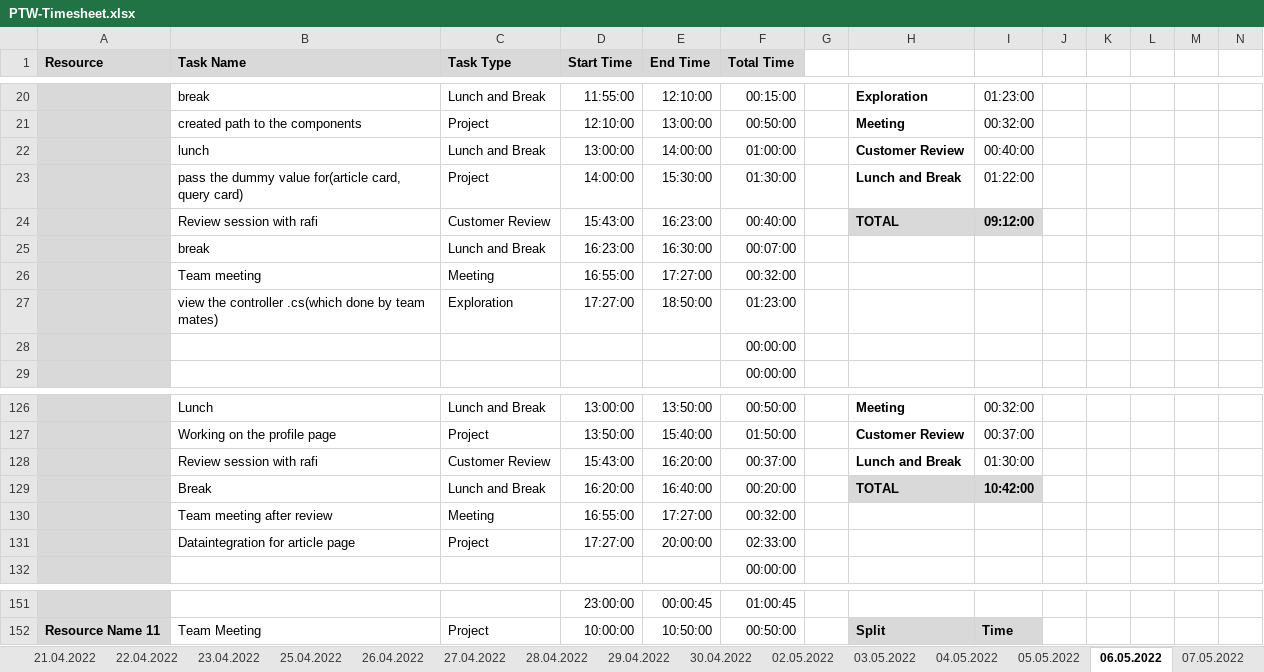
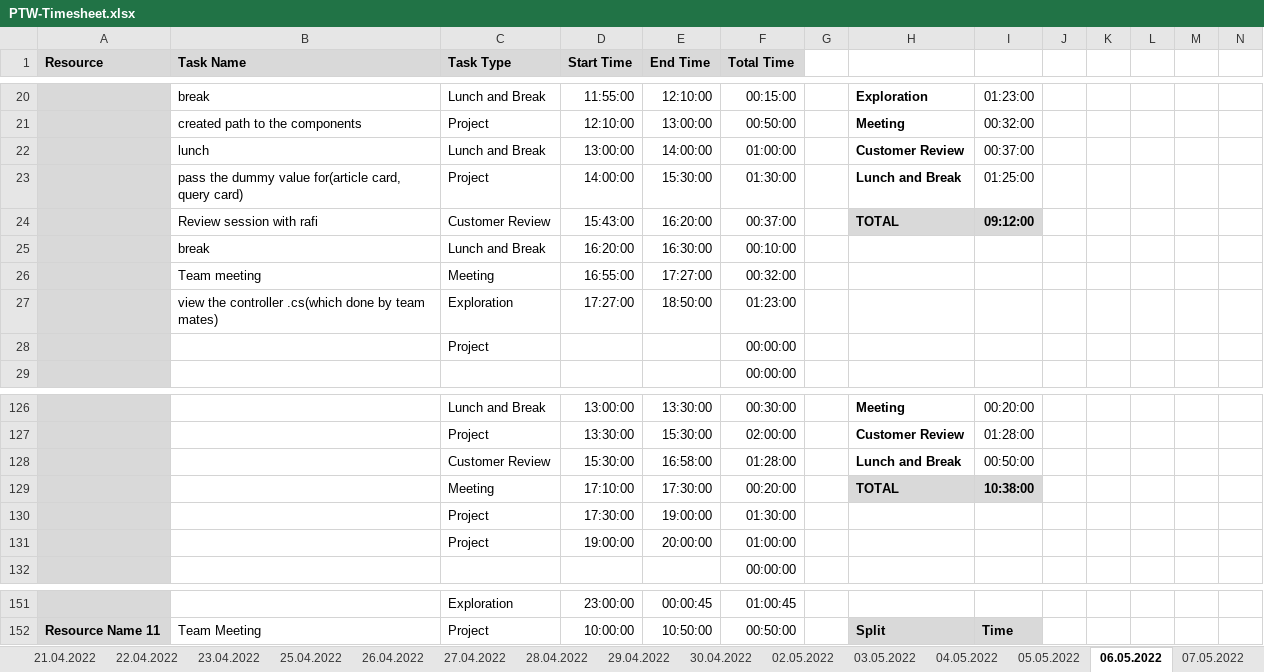
Before and after one commit to arvi9/ASPNet-WebAPI-Anngular-Project, an Excel workbook: Aurora/Process/PTW-Timesheet.xlsx, sheet 06.05.2022, drawn as a sheet; only a part is shown, gaps mark what is left out; values as stored, in another font and other column widths than the file's, no borders; conditional formats not drawn; removed rows and columns are numbered as before the commit, all else as after; rows hold the shown columns only; the diff covers the shown part only; the diff names each change by its address in the sheet, - before the commit and + after, or states it on an @@ line.

Commit message:
UpdatedTimeSheet

```diff
--- a/Aurora/Process/PTW-Timesheet.xlsx (sheet 06.05.2022)
+++ b/Aurora/Process/PTW-Timesheet.xlsx (sheet 06.05.2022)
-I22: 00:40:00
+I22: 00:37:00
-I23: 01:22:00
+I23: 01:25:00
-E24 (End Time): 16:23:00
+E24 (End Time): 16:20:00
-F24 (Total Time): 00:40:00
+F24 (Total Time): 00:37:00
-D25 (Start Time): 16:23:00
+D25 (Start Time): 16:20:00
-F25 (Total Time): 00:07:00
+F25 (Total Time): 00:10:00
-C28 (Task Type): (empty)
+C28 (Task Type): Project
-B126 (Task Name): Lunch
+B126 (Task Name): (empty)
-E126 (End Time): 13:50:00
+E126 (End Time): 13:30:00
-F126 (Total Time): 00:50:00
+F126 (Total Time): 00:30:00
-I126: 00:32:00
+I126: 00:20:00
-B127 (Task Name): Working on the profile page
+B127 (Task Name): (empty)
-D127 (Start Time): 13:50:00
+D127 (Start Time): 13:30:00
-E127 (End Time): 15:40:00
+E127 (End Time): 15:30:00
-F127 (Total Time): 01:50:00
+F127 (Total Time): 02:00:00
-I127: 00:37:00
+I127: 01:28:00
-B128 (Task Name): Review session with rafi
+B128 (Task Name): (empty)
-D128 (Start Time): 15:43:00
+D128 (Start Time): 15:30:00
-E128 (End Time): 16:20:00
+E128 (End Time): 16:58:00
-F128 (Total Time): 00:37:00
+F128 (Total Time): 01:28:00
-I128: 01:30:00
+I128: 00:50:00
-row 129:  | Break | Lunch and Break | 16:20:00 | 16:40:00 | 00:20:00 |  | TOTAL | 10:42:00
-row 130:  | Team meeting after review | Meeting | 16:55:00 | 17:27:00 | 00:32:00
+row 129:  |  | Meeting | 17:10:00 | 17:30:00 | 00:20:00 |  | TOTAL | 10:38:00
+row 130:  |  | Project | 17:30:00 | 19:00:00 | 01:30:00
-B131 (Task Name): Dataintegration for article page
+B131 (Task Name): (empty)
-D131 (Start Time): 17:27:00
+D131 (Start Time): 19:00:00
-F131 (Total Time): 02:33:00
+F131 (Total Time): 01:00:00
-C151 (Task Type): (empty)
+C151 (Task Type): Exploration
```
Also changed, not shown: 11 added rows, 11 removed rows and 79 edited cells elsewhere in this sheet, sheet 07.05.2022, other sheet tabs, formulas that keep their value.
